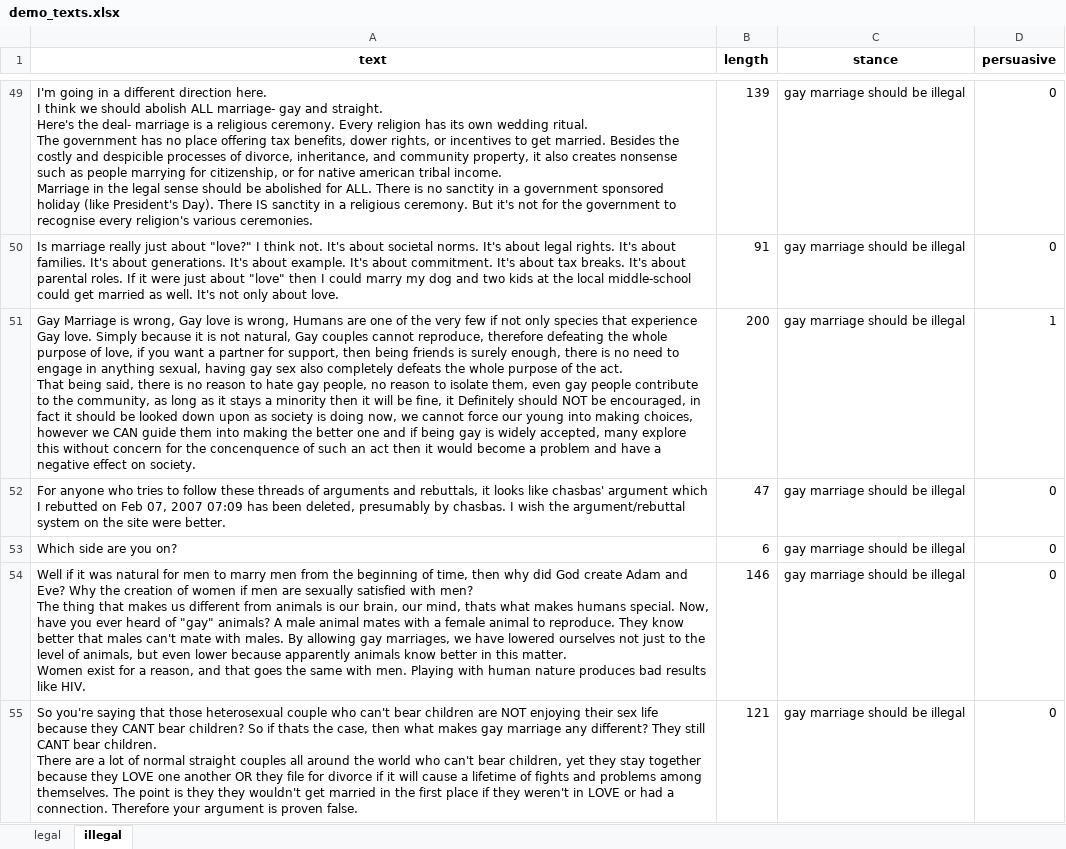
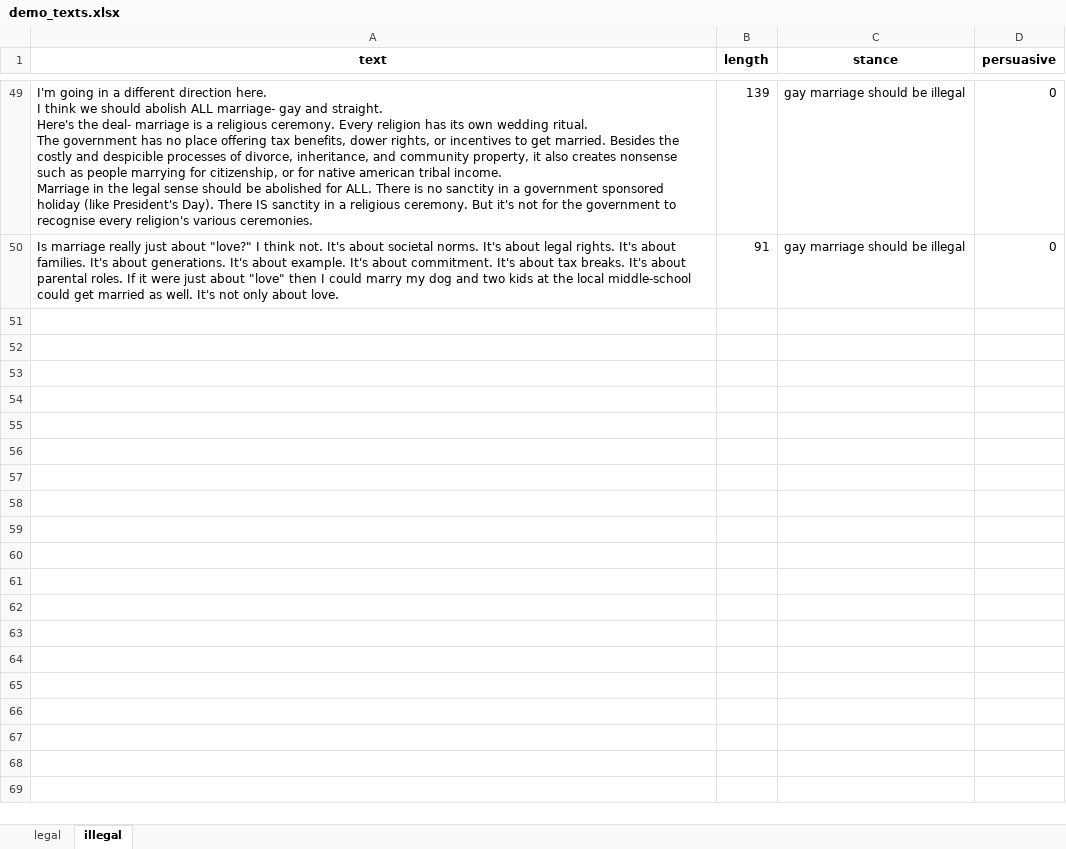
Before and after one commit to JinfenLi/NLP_perchat, an Excel workbook: perchat/MLmodels/demo_texts.xlsx, sheet illegal, drawn as a sheet; only a part is shown, gaps mark what is left out; values as stored, in another font and other column widths than the file's, no borders; ↵ is a line break in a cell; the diff covers the shown part only; the diff names each change by its address in the sheet, - before the commit and + after, or states it on an @@ line.

```diff
--- a/perchat/MLmodels/demo_texts.xlsx (sheet illegal)
+++ b/perchat/MLmodels/demo_texts.xlsx (sheet illegal)
-row 51: Gay Marriage is wrong, Gay love is wrong, Humans are one of the very few if not only species that experience Gay love. Simply because it is not natural, Gay couples cannot reproduce, therefore defeating the whole purpose of love, if you want a partner for support, then being friends is surely enough, there is no need to engage in anything sexual, having gay sex also completely defeats the whole purpose of the act. ↵ That being said, there is no reason to hate gay people, no reason to isolate them, even gay people contribute to the community, as long as it stays a minority then it will be fine, it Definitely should NOT be encouraged, in fact it should be looked down upon as society is doing now, we cannot force our young into making choices, however we CAN guide them into making the better one and if being gay is widely accepted, many explore this without concern for the concenquence of such an act then it would become a problem and have a negative effect on society. | 200 | gay marriage should be illegal | 1
-row 52: For anyone who tries to follow these threads of arguments and rebuttals, it looks like chasbas' argument which I rebutted on Feb 07, 2007 07:09 has been deleted, presumably by chasbas. I wish the argument/rebuttal system on the site were better. | 47 | gay marriage should be illegal | 0
-row 53: Which side are you on? | 6 | gay marriage should be illegal | 0
-row 54: Well if it was natural for men to marry men from the beginning of time, then why did God create Adam and Eve? Why the creation of women if men are sexually satisfied with men? ↵ The thing that makes us different from animals is our brain, our mind, thats what makes humans special. Now, have you ever heard of "gay" animals? A male animal mates with a female animal to reproduce. They know better that males can't mate with males. By allowing gay marriages, we have lowered ourselves not just to the level of animals, but even lower because apparently animals know better in this matter. ↵ Women exist for a reason, and that goes the same with men. Playing with human nature produces bad results like HIV. | 146 | gay marriage should be illegal | 0
-row 55: So you're saying that those heterosexual couple who can't bear children are NOT enjoying their sex life because they CANT bear children? So if thats the case, then what makes gay marriage any different? They still CANT bear children. ↵ There are a lot of normal straight couples all around the world who can't bear children, yet they stay together because they LOVE one another OR they file for divorce if it will cause a lifetime of fights and problems among themselves. The point is they they wouldn't get married in the first place if they weren't in LOVE or had a connection. Therefore your argument is proven false. | 121 | gay marriage should be illegal | 0
```
Also changed, not shown: 295 removed rows elsewhere in this sheet, sheet legal, 5 other files.
